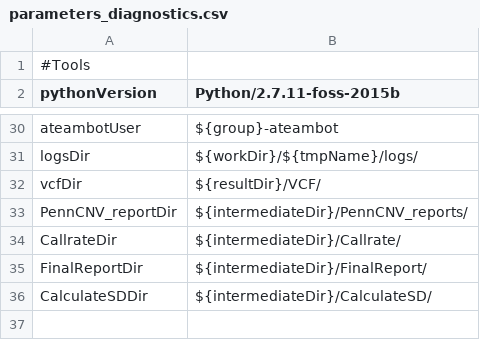
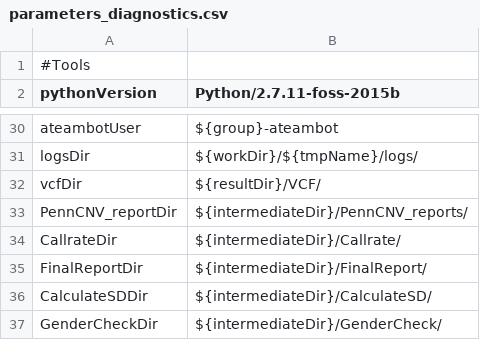
Before and after one commit to molgenis/GAP, a CSV file: parameters_diagnostics.csv, drawn as a sheet; only a part is shown, gaps mark what is left out; the diff names each change by its address in the sheet, - before the commit and + after, or states it on an @@ line.

```diff
--- a/parameters_diagnostics.csv
+++ b/parameters_diagnostics.csv
+row 37: GenderCheckDir | ${intermediateDir}/GenderCheck/
```
Also changed, not shown: workflow_diagnostics.csv, 1 other file.
